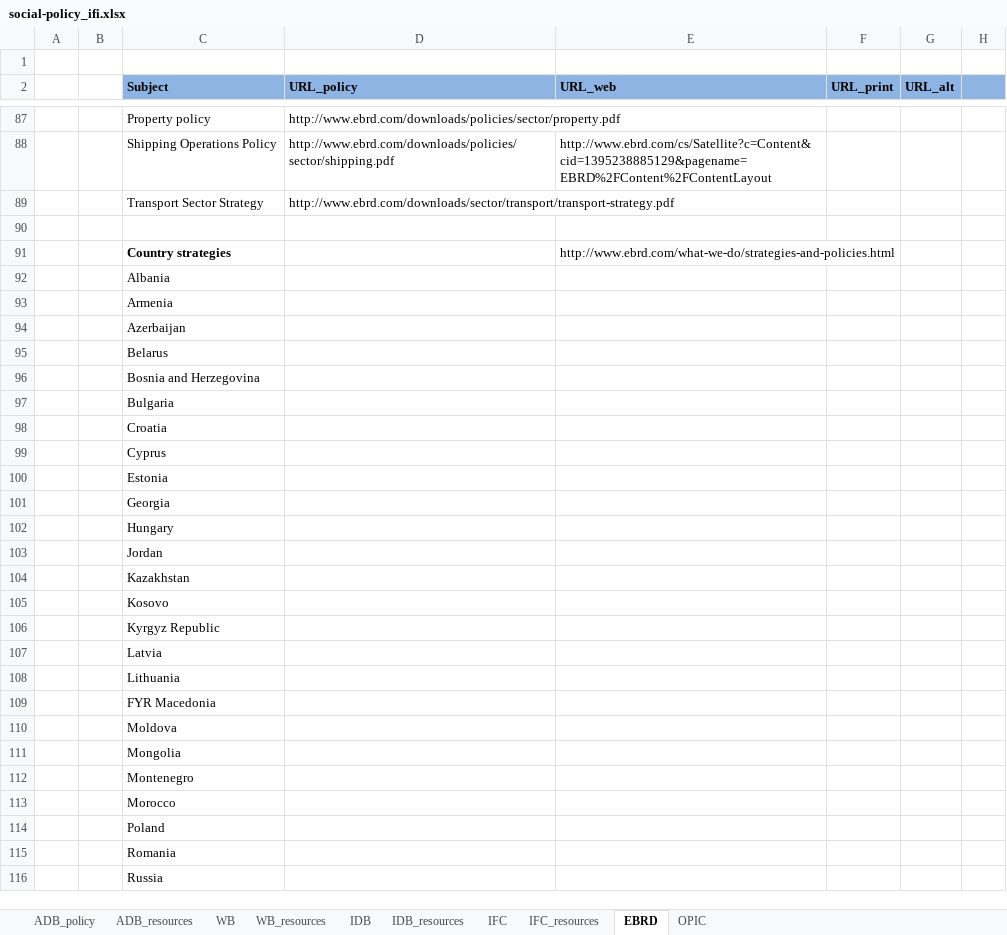
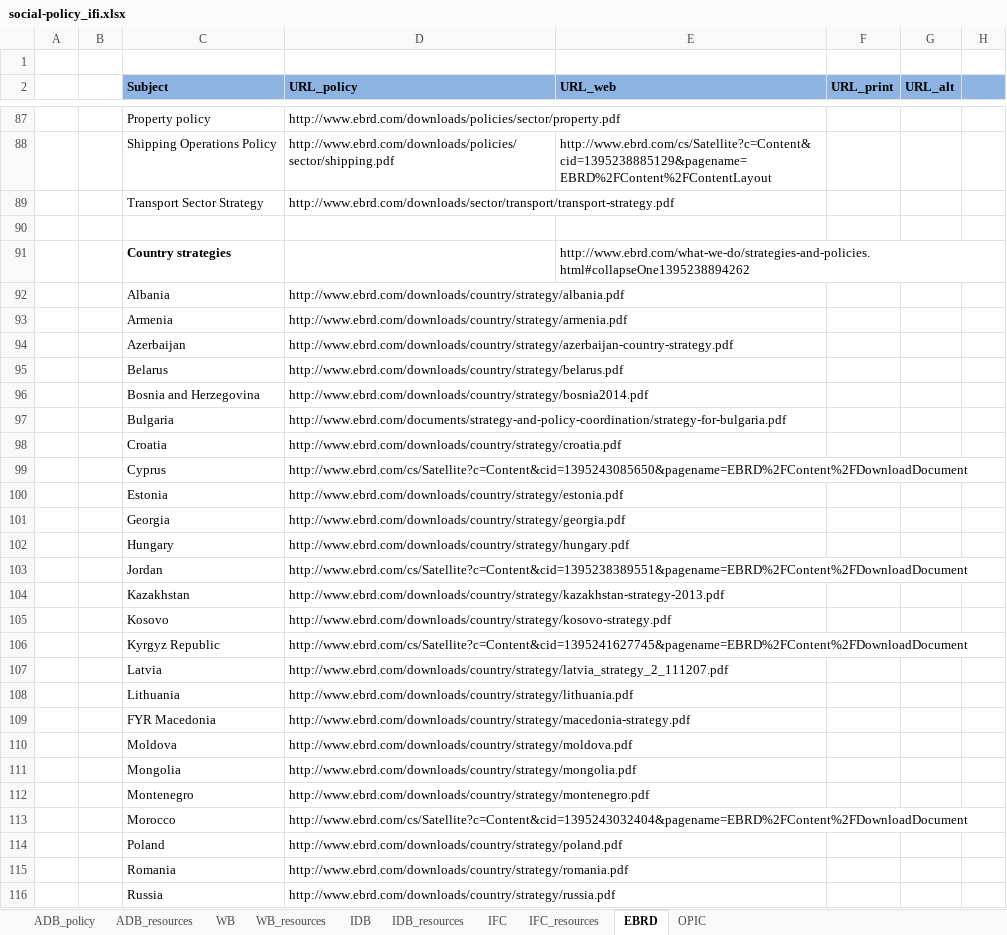
Before and after one commit to aaronkyle/social-development, an Excel workbook: context/social-policy_ifi.xlsx, sheet EBRD, drawn as a sheet; only a part is shown, gaps mark what is left out; values as stored, in another font and other column widths than the file's, no borders; the diff covers the shown part only; the diff names each change by its address in the sheet, - before the commit and + after, or states it on an @@ line.

Commit message:
adding country strategy URLs for EBRD

```diff
--- a/context/social-policy_ifi.xlsx (sheet EBRD)
+++ b/context/social-policy_ifi.xlsx (sheet EBRD)
-E91 (URL_web): http://www.ebrd.com/what-we-do/strategies-and-policies.html
+E91 (URL_web): http://www.ebrd.com/what-we-do/strategies-and-policies.html#collapseOne1395238894262
-D92 (URL_policy): (empty)
+D92 (URL_policy): http://www.ebrd.com/downloads/country/strategy/albania.pdf
-D93 (URL_policy): (empty)
+D93 (URL_policy): http://www.ebrd.com/downloads/country/strategy/armenia.pdf
-D94 (URL_policy): (empty)
+D94 (URL_policy): http://www.ebrd.com/downloads/country/strategy/azerbaijan-country-strategy.pdf
-D95 (URL_policy): (empty)
+D95 (URL_policy): http://www.ebrd.com/downloads/country/strategy/belarus.pdf
-D96 (URL_policy): (empty)
+D96 (URL_policy): http://www.ebrd.com/downloads/country/strategy/bosnia2014.pdf
-D97 (URL_policy): (empty)
+D97 (URL_policy): http://www.ebrd.com/documents/strategy-and-policy-coordination/strategy-for-bulgaria.pdf
-D98 (URL_policy): (empty)
+D98 (URL_policy): http://www.ebrd.com/downloads/country/strategy/croatia.pdf
-D99 (URL_policy): (empty)
+D99 (URL_policy): http://www.ebrd.com/cs/Satellite?c=Content&cid=1395243085650&pagename=EBRD%2FContent%2FDownloadDocument
-D100 (URL_policy): (empty)
+D100 (URL_policy): http://www.ebrd.com/downloads/country/strategy/estonia.pdf
-D101 (URL_policy): (empty)
+D101 (URL_policy): http://www.ebrd.com/downloads/country/strategy/georgia.pdf
-D102 (URL_policy): (empty)
+D102 (URL_policy): http://www.ebrd.com/downloads/country/strategy/hungary.pdf
-D103 (URL_policy): (empty)
+D103 (URL_policy): http://www.ebrd.com/cs/Satellite?c=Content&cid=1395238389551&pagename=EBRD%2FContent%2FDownloadDocument
-D104 (URL_policy): (empty)
+D104 (URL_policy): http://www.ebrd.com/downloads/country/strategy/kazakhstan-strategy-2013.pdf
-D105 (URL_policy): (empty)
+D105 (URL_policy): http://www.ebrd.com/downloads/country/strategy/kosovo-strategy.pdf
-D106 (URL_policy): (empty)
+D106 (URL_policy): http://www.ebrd.com/cs/Satellite?c=Content&cid=1395241627745&pagename=EBRD%2FContent%2FDownloadDocument
-D107 (URL_policy): (empty)
+D107 (URL_policy): http://www.ebrd.com/downloads/country/strategy/latvia_strategy_2_111207.pdf
-D108 (URL_policy): (empty)
+D108 (URL_policy): http://www.ebrd.com/downloads/country/strategy/lithuania.pdf
-D109 (URL_policy): (empty)
+D109 (URL_policy): http://www.ebrd.com/downloads/country/strategy/macedonia-strategy.pdf
-D110 (URL_policy): (empty)
+D110 (URL_policy): http://www.ebrd.com/downloads/country/strategy/moldova.pdf
-D111 (URL_policy): (empty)
+D111 (URL_policy): http://www.ebrd.com/downloads/country/strategy/mongolia.pdf
-D112 (URL_policy): (empty)
+D112 (URL_policy): http://www.ebrd.com/downloads/country/strategy/montenegro.pdf
-D113 (URL_policy): (empty)
+D113 (URL_policy): http://www.ebrd.com/cs/Satellite?c=Content&cid=1395243032404&pagename=EBRD%2FContent%2FDownloadDocument
-D114 (URL_policy): (empty)
+D114 (URL_policy): http://www.ebrd.com/downloads/country/strategy/poland.pdf
-D115 (URL_policy): (empty)
+D115 (URL_policy): http://www.ebrd.com/downloads/country/strategy/romania.pdf
-D116 (URL_policy): (empty)
+D116 (URL_policy): http://www.ebrd.com/downloads/country/strategy/russia.pdf
```
Also changed, not shown: 8 edited cells elsewhere in this sheet.
